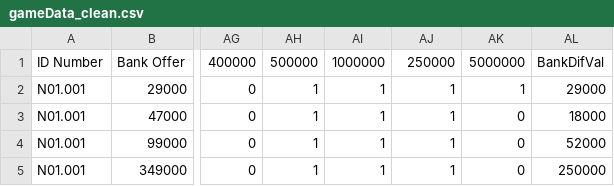
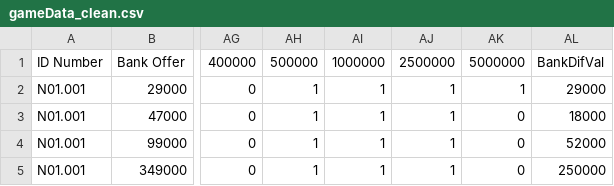
Before and after one commit to nikopoulospet/game_show_predictions, a CSV file: gameData_clean.csv, drawn as a sheet; only a part is shown, gaps mark what is left out; the diff names each change by its address in the sheet, - before the commit and + after, or states it on an @@ line.

Commit message:
Update gameData_clean.csv

```diff
--- a/gameData_clean.csv
+++ b/gameData_clean.csv
-AJ1: 250000
+AJ1: 2500000
```
